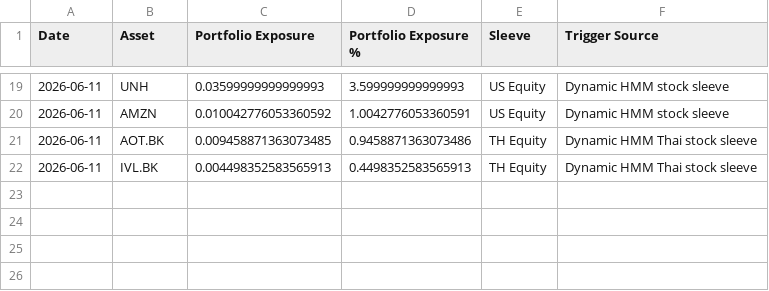
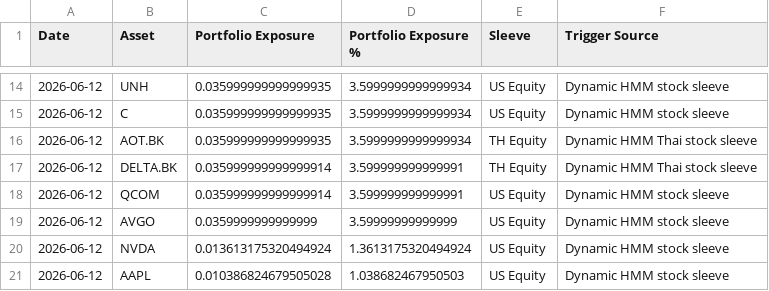
Before and after one commit to pong0401/port_opt_advance, a CSV file: result/us_th_best_asset_sweep_latest_effective_weights_live_thb.csv, drawn as a sheet; only a part is shown, gaps mark what is left out; the diff covers the shown part only.

```diff
--- a/result/us_th_best_asset_sweep_latest_effective_weights_live_thb.csv
+++ b/result/us_th_best_asset_sweep_latest_effective_weights_live_thb.csv
@@ -19,4 +14,8 @@ Date,Asset,Portfolio Exposure,Portfolio Exposure %,Sleeve,Trigger Source
-2026-06-11,UNH,0.03599999999999993,3.599999999999993,US Equity,Dynamic HMM stock sleeve
-2026-06-11,AMZN,0.010042776053360592,1.0042776053360591,US Equity,Dynamic HMM stock sleeve
-2026-06-11,AOT.BK,0.009458871363073485,0.9458871363073486,TH Equity,Dynamic HMM Thai stock sleeve
-2026-06-11,IVL.BK,0.004498352583565913,0.4498352583565913,TH Equity,Dynamic HMM Thai stock sleeve
+2026-06-12,UNH,0.035999999999999935,3.5999999999999934,US Equity,Dynamic HMM stock sleeve
+2026-06-12,C,0.035999999999999935,3.5999999999999934,US Equity,Dynamic HMM stock sleeve
+2026-06-12,AOT.BK,0.035999999999999935,3.5999999999999934,TH Equity,Dynamic HMM Thai stock sleeve
+2026-06-12,DELTA.BK,0.035999999999999914,3.599999999999991,TH Equity,Dynamic HMM Thai stock sleeve
+2026-06-12,QCOM,0.035999999999999914,3.599999999999991,US Equity,Dynamic HMM stock sleeve
+2026-06-12,AVGO,0.0359999999999999,3.59999999999999,US Equity,Dynamic HMM stock sleeve
+2026-06-12,NVDA,0.013613175320494924,1.3613175320494924,US Equity,Dynamic HMM stock sleeve
+2026-06-12,AAPL,0.010386824679505028,1.038682467950503,US Equity,Dynamic HMM stock sleeve
```
Also changed, not shown: 6 added rows, 11 removed rows and 15 edited cells elsewhere in this file, result/us_th_side_trigger_cash_drag_latest_asset_weights_live_thb.csv, result/us_th_side_trigger_latest_asset_weights_live_thb.csv, 12 other files.
